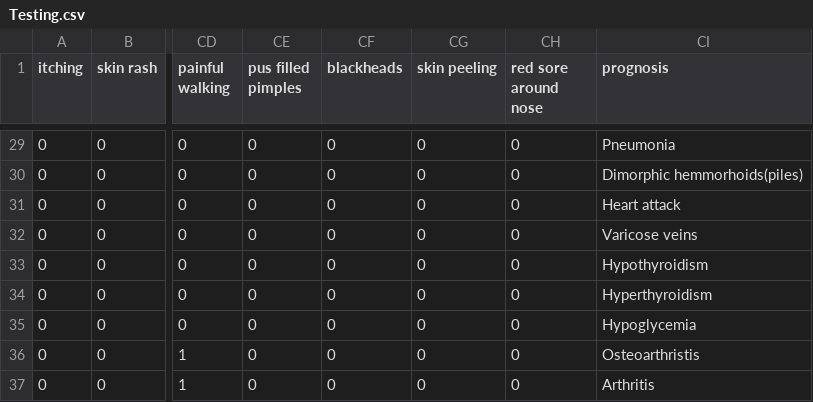
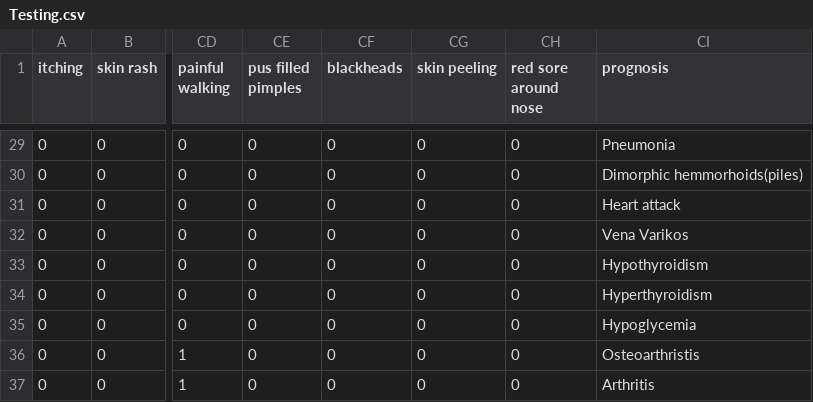
Before and after one commit to fakrulfikri/MySimptom-diagnosis, a CSV file: Testing.csv, drawn as a sheet; only a part is shown, gaps mark what is left out; the diff names each change by its address in the sheet, - before the commit and + after, or states it on an @@ line.

```diff
--- a/Testing.csv
+++ b/Testing.csv
-CI32 (prognosis): Varicose veins
+CI32 (prognosis): Vena Varikos
```
Also changed, not shown: 1 other file.
